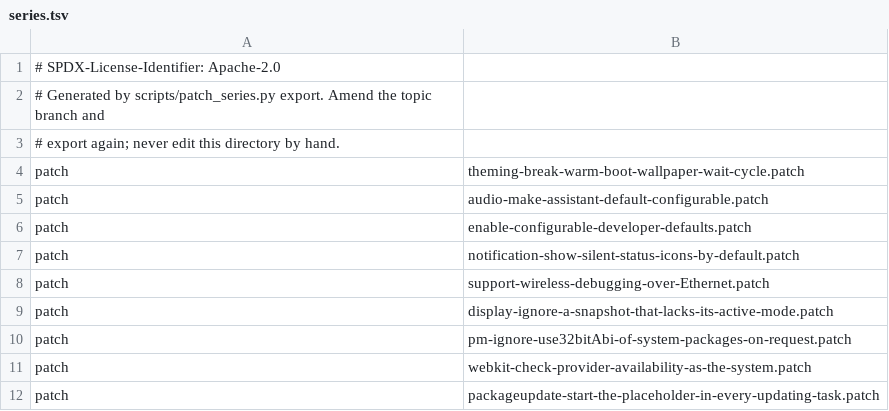
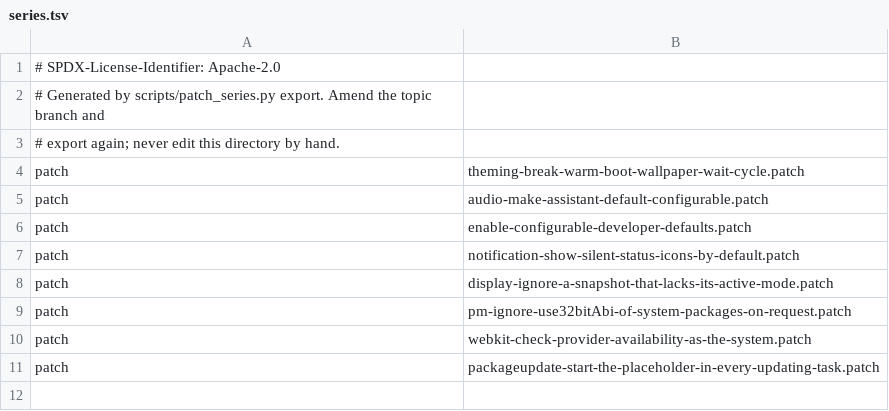
Before and after one commit to 1972nollus/Kernarium, a TSV file: android/lineage-24/patches/projects/p0007/series/series.tsv, drawn as a sheet.

```diff
--- a/android/lineage-24/patches/projects/p0007/series/series.tsv
+++ b/android/lineage-24/patches/projects/p0007/series/series.tsv
@@ -7,3 +7,2 @@ patch	enable-configurable-developer-defaults.patch
 patch	notification-show-silent-status-icons-by-default.patch
-patch	support-wireless-debugging-over-Ethernet.patch
 patch	display-ignore-a-snapshot-that-lacks-its-active-mode.patch
```
Also changed, not shown: android/lineage-24/patches/projects.tsv, 2 other files.
